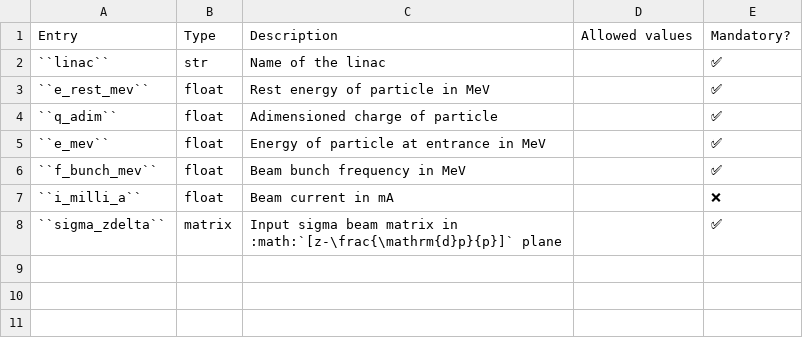
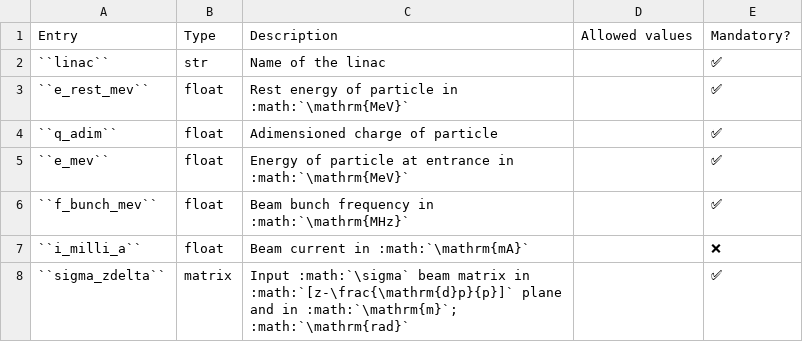
Before and after one commit to AdrienPlacais/lightwin, a CSV file: docs/source/manual/configuration_entries/beam.csv, drawn as a sheet.

Commit message:
Corrected unit for frequency. More consistent typesetting of units.

```diff
--- a/docs/source/manual/configuration_entries/beam.csv
+++ b/docs/source/manual/configuration_entries/beam.csv
@@ -2,7 +2,7 @@ Entry,Type,Description,Allowed values,Mandatory?
 ``linac``,str,Name of the linac,,✅
-``e_rest_mev``,float,Rest energy of particle in MeV,,✅
+``e_rest_mev``,float,Rest energy of particle in :math:`\mathrm{MeV}`,,✅
 ``q_adim``,float,Adimensioned charge of particle,,✅
-``e_mev``,float,Energy of particle at entrance in MeV,,✅
-``f_bunch_mev``,float,Beam bunch frequency in MeV,,✅
-``i_milli_a``,float,Beam current in mA,,❌
-``sigma_zdelta``,matrix,Input sigma beam matrix in :math:`[z-\frac{\mathrm{d}p}{p}]` plane,,✅
+``e_mev``,float,Energy of particle at entrance in :math:`\mathrm{MeV}`,,✅
+``f_bunch_mev``,float,Beam bunch frequency in :math:`\mathrm{MHz}`,,✅
+``i_milli_a``,float,Beam current in :math:`\mathrm{mA}`,,❌
+``sigma_zdelta``,matrix,Input :math:`\sigma` beam matrix in :math:`[z-\frac{\mathrm{d}p}{p}]` plane and in :math:`\mathrm{m}`; :math:`\mathrm{rad}`,,✅
```
